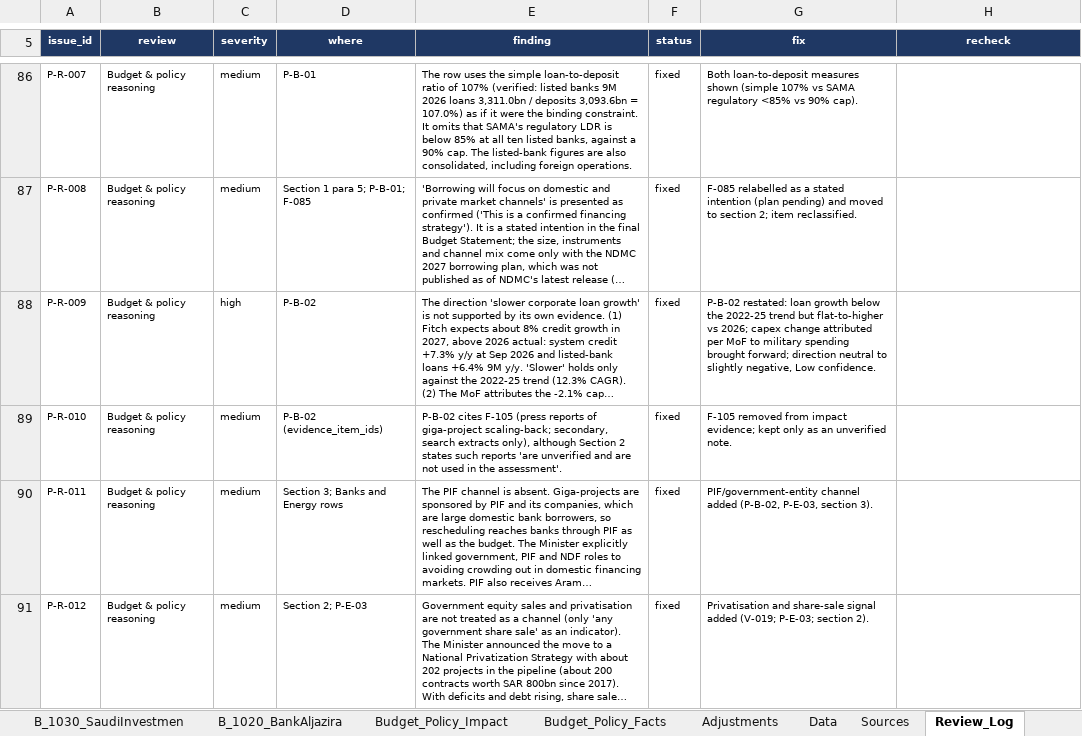
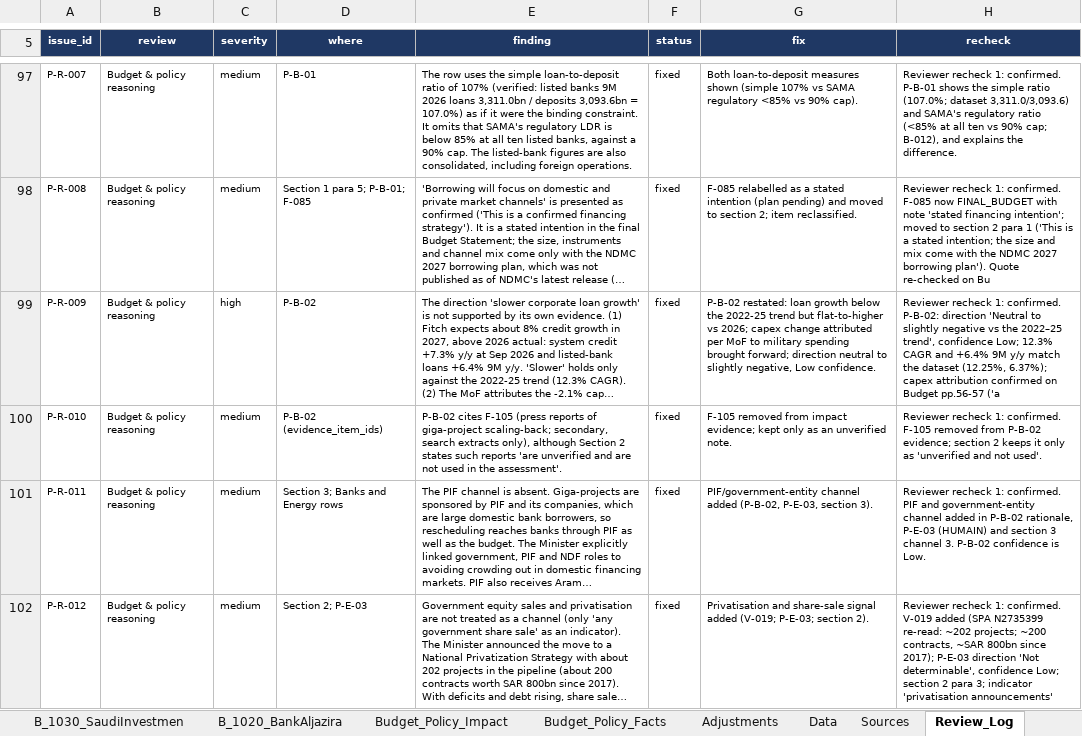
Before and after one commit to KhalidAba94/Test, an Excel workbook: sector-analysis/output/Saudi_Sector_Analysis_Energy_Banks.xlsx, sheet Review_Log, drawn as a sheet; only a part is shown, gaps mark what is left out; long unchanged cells end in …; values as stored, in another font and other column widths than the file's, no borders; addresses are those after the commit; the diff covers the shown part only; the diff names each change by its address in the sheet, - before the commit and + after, or states it on an @@ line.

```diff
--- a/sector-analysis/output/Saudi_Sector_Analysis_Energy_Banks.xlsx (sheet Review_Log)
+++ b/sector-analysis/output/Saudi_Sector_Analysis_Energy_Banks.xlsx (sheet Review_Log)
-H97 (recheck): (empty)
+H97 (recheck): Reviewer recheck 1: confirmed. P-B-01 shows the simple ratio (107.0%; dataset 3,311.0/3,093.6) and SAMA's regulatory ratio (<85% at all ten vs 90% cap; B-012), and explains the difference.
-H98 (recheck): (empty)
+H98 (recheck): Reviewer recheck 1: confirmed. F-085 now FINAL_BUDGET with note 'stated financing intention'; moved to section 2 para 1 ('This is a stated intention; the size and mix come with the NDMC 2027 borrowing plan'). Quote re-checked on Bu
-H99 (recheck): (empty)
+H99 (recheck): Reviewer recheck 1: confirmed. P-B-02: direction 'Neutral to slightly negative vs the 2022–25 trend', confidence Low; 12.3% CAGR and +6.4% 9M y/y match the dataset (12.25%, 6.37%); capex attribution confirmed on Budget pp.56-57 ('a
-H100 (recheck): (empty)
+H100 (recheck): Reviewer recheck 1: confirmed. F-105 removed from P-B-02 evidence; section 2 keeps it only as 'unverified and not used'.
-H101 (recheck): (empty)
+H101 (recheck): Reviewer recheck 1: confirmed. PIF and government-entity channel added in P-B-02 rationale, P-E-03 (HUMAIN) and section 3 channel 3. P-B-02 confidence is Low.
-H102 (recheck): (empty)
+H102 (recheck): Reviewer recheck 1: confirmed. V-019 added (SPA N2735399 re-read: ~202 projects; ~200 contracts, ~SAR 800bn since 2017); P-E-03 direction 'Not determinable', confidence Low; section 2 para 3; indicator 'privatisation announcements'
```
Also changed, not shown: 26 added rows and 108 edited cells elsewhere in this sheet, sheet Budget_Policy_Impact, sheet B_1050_BanqueSaudiFra, sheet B_1180_SaudiNationalB, 8 other files.
